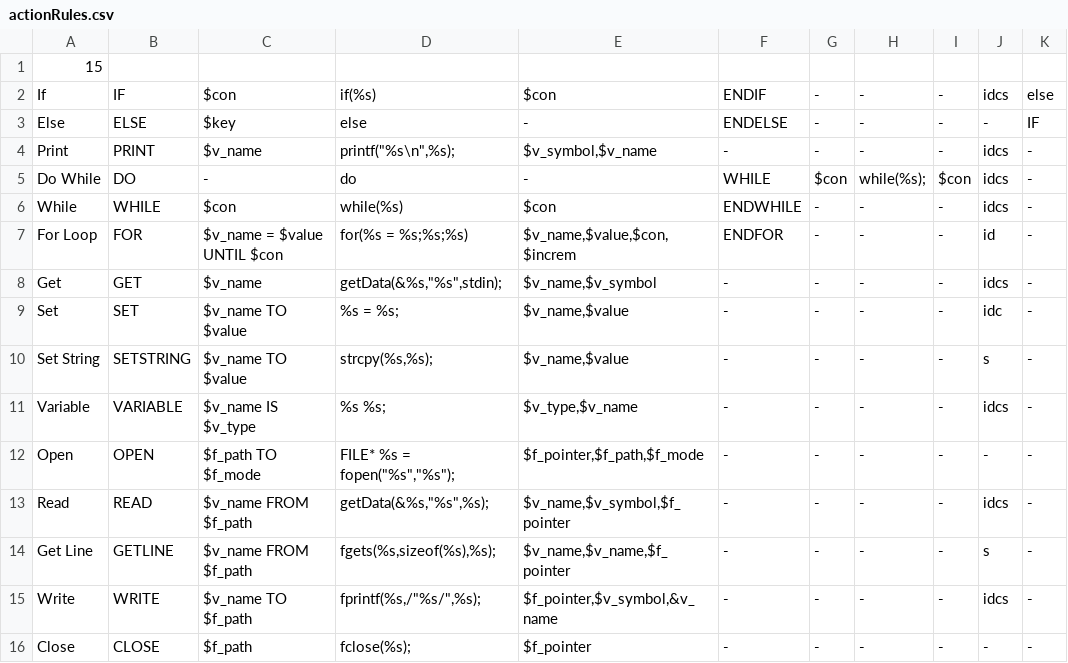
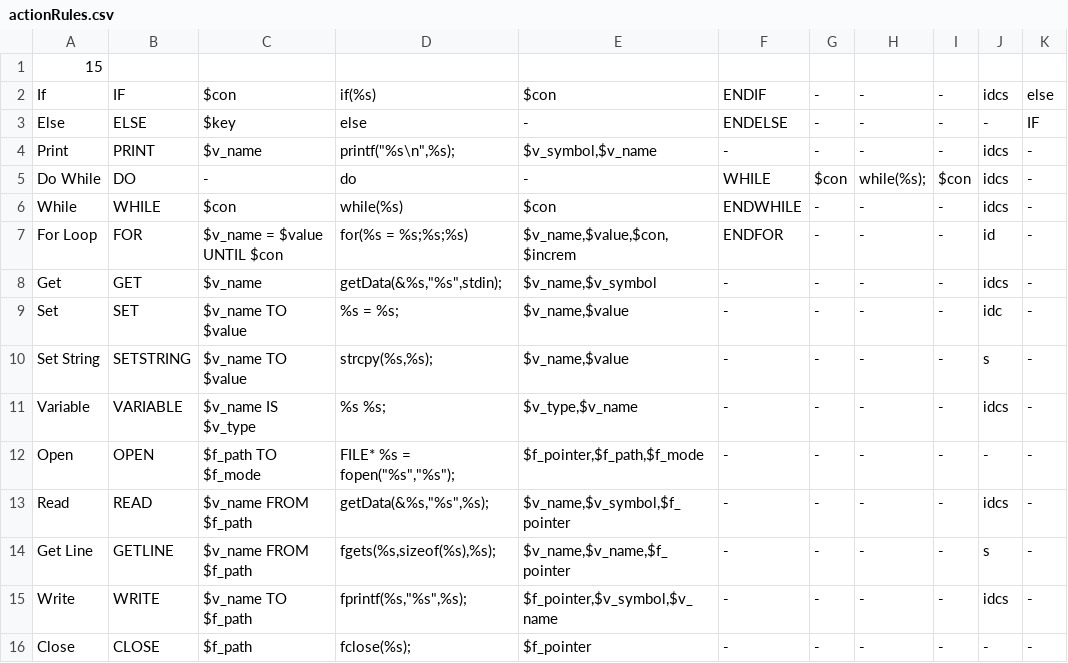
Before and after one commit to Th1nkK1D/pseudo2C, a CSV file: actionRules.csv, drawn as a sheet; only a part is shown; the diff names each change by its address in the sheet, - before the commit and + after, or states it on an @@ line.

```diff
--- a/actionRules.csv
+++ b/actionRules.csv
-D15: fprintf(%s,/"%s/",%s);
+D15: fprintf(%s,"%s",%s);
-E15: $f_pointer,$v_symbol,&v_name
+E15: $f_pointer,$v_symbol,$v_name
```
Also changed, not shown: 4 other files.
